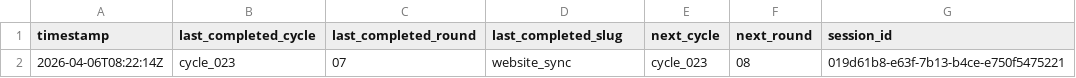
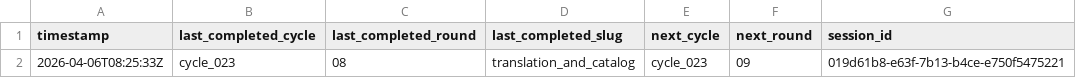
Before and after one commit to lachlanchen/LazyEarn, a TSV file: references/wealth-engine/last-stop.tsv, drawn as a sheet.

```diff
--- a/references/wealth-engine/last-stop.tsv
+++ b/references/wealth-engine/last-stop.tsv
@@ -1,2 +1,2 @@
 timestamp	last_completed_cycle	last_completed_round	last_completed_slug	next_cycle	next_round	session_id
-2026-04-06T08:22:14Z	cycle_023	07	website_sync	cycle_023	08	019d61b8-e63f-7b13-b4ce-e750f5475221
+2026-04-06T08:25:33Z	cycle_023	08	translation_and_catalog	cycle_023	09	019d61b8-e63f-7b13-b4ce-e750f5475221
```
Also changed, not shown: references/wealth-engine/state.tsv, 7 other files.
